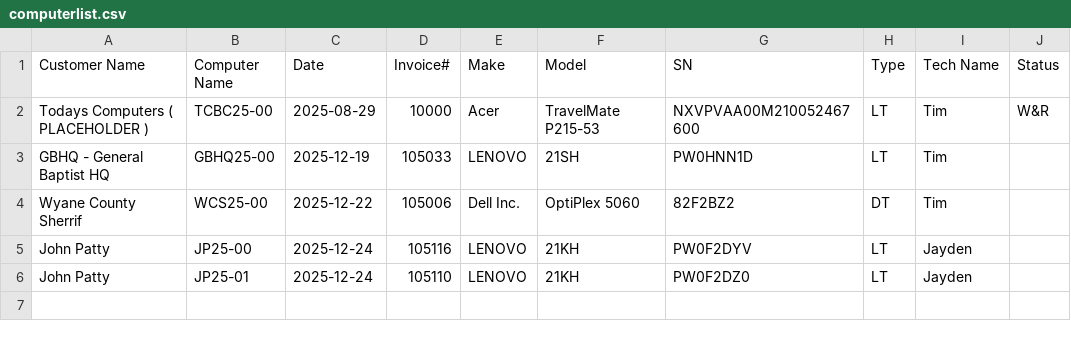
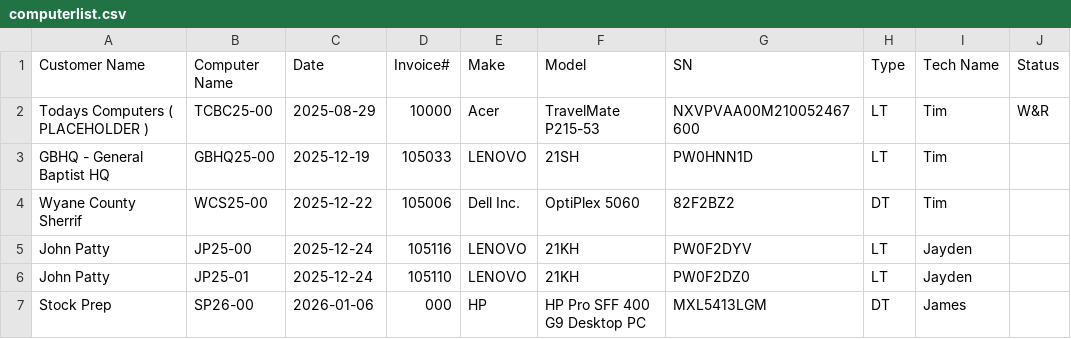
Before and after one commit to TCBCTim/BasicPrep, a CSV file: computerlist.csv, drawn as a sheet; the diff names each change by its address in the sheet, - before the commit and + after, or states it on an @@ line.

Commit message:
Appended new row for SP26-00

```diff
--- a/computerlist.csv
+++ b/computerlist.csv
+row 7: Stock Prep | SP26-00 | 2026-01-06 | 000 | HP | HP Pro SFF 400 G9 Desktop PC | MXL5413LGM | DT | James
```
